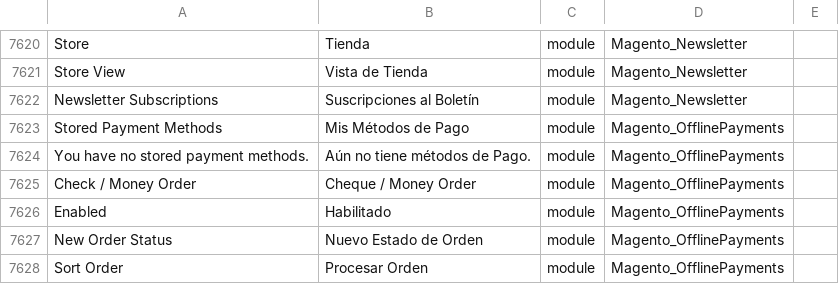
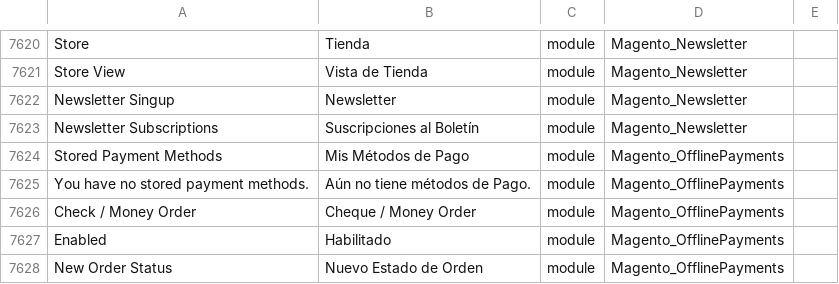
Before and after one commit to petitange/rentandcompany, a CSV file: app/i18n/nieblaresearch/es_mx/es_MX.csv, drawn as a sheet; only a part is shown, gaps mark what is left out; the shorter side is filled out with more unchanged rows.

```diff
--- a/app/i18n/nieblaresearch/es_mx/es_MX.csv
+++ b/app/i18n/nieblaresearch/es_mx/es_MX.csv
@@ -7655,2 +7655,3 @@ Store,Tienda,module,Magento_Newsletter
 "Store View","Vista de Tienda",module,Magento_Newsletter
+"Newsletter Singup","Newsletter",module,Magento_Newsletter
 "Newsletter Subscriptions","Suscripciones al Boletín",module,Magento_Newsletter
```
Also changed, not shown: 1 other file.
